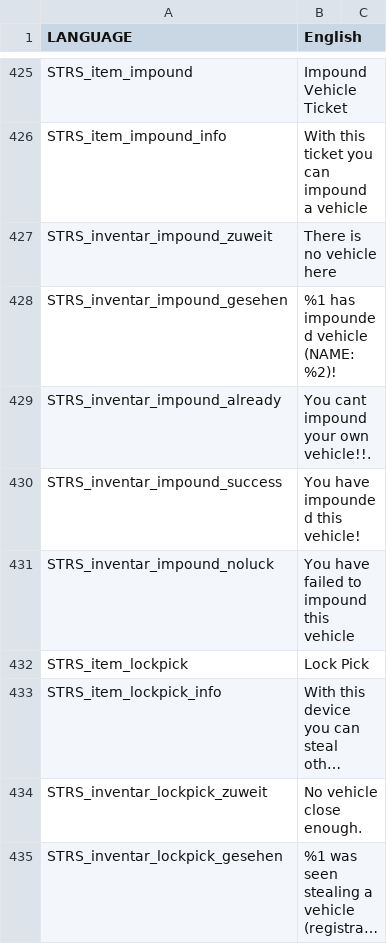
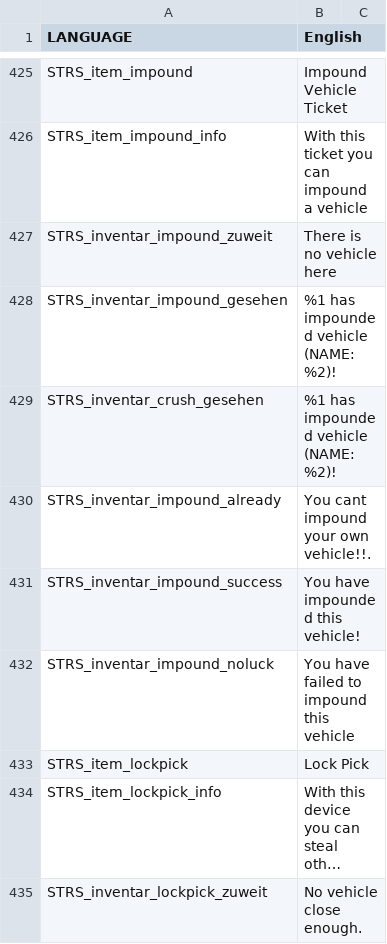
Before and after one commit to WeedMachine/DownUnder-2.0, a CSV file: stringtable.csv, drawn as a sheet; only a part is shown, gaps mark what is left out; the shorter side is filled out with more unchanged rows; long unchanged cells end in ….

Commit message:
Added: Crush Option
Reason: Police need to get rid of illegal vechiles.

```diff
--- a/stringtable.csv
+++ b/stringtable.csv
@@ -428,2 +428,3 @@ STRS_inventar_impound_zuweit,There is no vehicle here,
 STRS_inventar_impound_gesehen,%1 has impounded vehicle (NAME: %2)!,
+STRS_inventar_crush_gesehen,%1 has impounded vehicle (NAME: %2)!,
 STRS_inventar_impound_already,You cant impound your own vehicle!!.,
```
Also changed, not shown: 3 other files.
